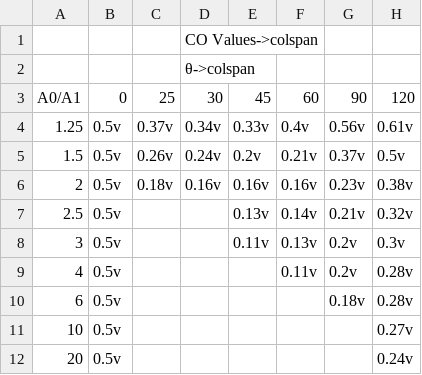
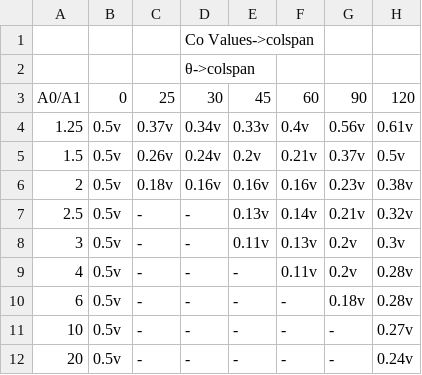
Before and after one commit to ahmadabulaban/modcalc, a CSV file: modcalc-controller/src/main/resources/fan-esp-resources/coefficient-documents/ERec-entries-1.csv, drawn as a sheet.

Commit message:
Fan Esp Module - Second Draft (With Spring boot controller for testing)

```diff
--- a/modcalc-controller/src/main/resources/fan-esp-resources/coefficient-documents/ERec-entries-1.csv
+++ b/modcalc-controller/src/main/resources/fan-esp-resources/coefficient-documents/ERec-entries-1.csv
@@ -1,2 +1,2 @@
-|||CO Values->colspan||||
+|||Co Values->colspan||||
 |||θ->colspan||||
@@ -6,7 +6,7 @@ A0/A1|0|25|30|45|60|90|120
 2|0.5v|0.18v|0.16v|0.16v|0.16v|0.23v|0.38v
-2.5|0.5v|||0.13v|0.14v|0.21v|0.32v
-3|0.5v|||0.11v|0.13v|0.2v|0.3v
-4|0.5v||||0.11v|0.2v|0.28v
-6|0.5v|||||0.18v|0.28v
-10|0.5v||||||0.27v
-20|0.5v||||||0.24v
+2.5|0.5v|-|-|0.13v|0.14v|0.21v|0.32v
+3|0.5v|-|-|0.11v|0.13v|0.2v|0.3v
+4|0.5v|-|-|-|0.11v|0.2v|0.28v
+6|0.5v|-|-|-|-|0.18v|0.28v
+10|0.5v|-|-|-|-|-|0.27v
+20|0.5v|-|-|-|-|-|0.24v
```
Also changed, not shown: modcalc-controller/src/main/resources/fan-esp-resources/coefficient-documents/CRec-elbow-1.csv, modcalc-controller/src/main/resources/fan-esp-resources/coefficient-documents/CRec-elbow-13.csv, 49 other files.
